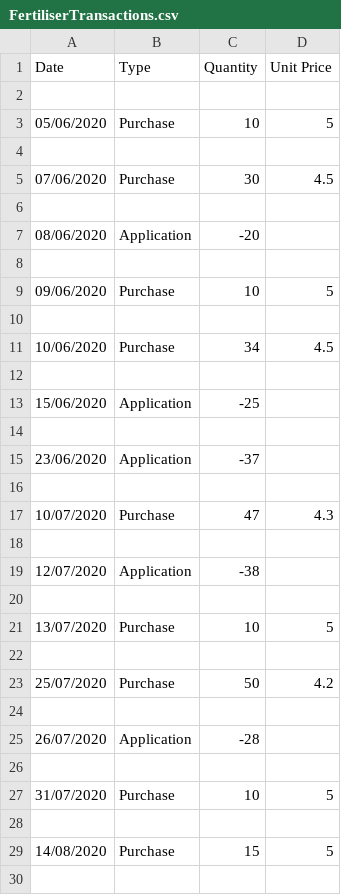
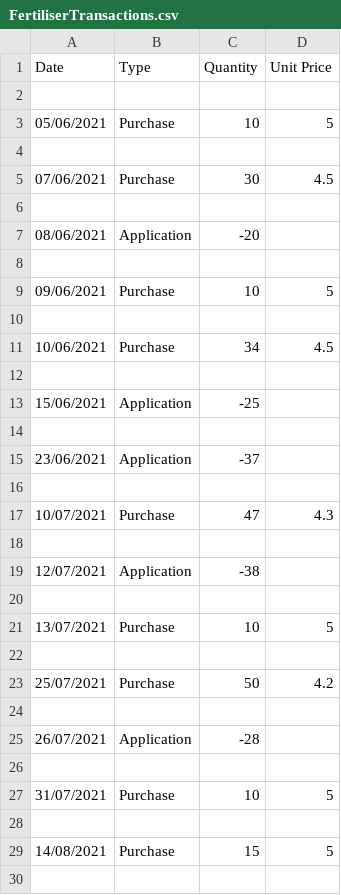
Before and after one commit to sonicron00/inventory-movements-tech-assessment, a CSV file: database/data/FertiliserTransactions.csv, drawn as a sheet; only a part is shown; the diff covers the shown part only.

Commit message:
Update seeder dates, populate bonus area text content

```diff
--- a/database/data/FertiliserTransactions.csv
+++ b/database/data/FertiliserTransactions.csv
@@ -3 +3 @@ Date,Type,Quantity,Unit Price
-05/06/2020,Purchase,10,5
+05/06/2021,Purchase,10,5
@@ -5 +5 @@ Date,Type,Quantity,Unit Price
-07/06/2020,Purchase,30,4.5
+07/06/2021,Purchase,30,4.5
@@ -7 +7 @@ Date,Type,Quantity,Unit Price
-08/06/2020,Application,-20,
+08/06/2021,Application,-20,
@@ -9 +9 @@ Date,Type,Quantity,Unit Price
-09/06/2020,Purchase,10,5
+09/06/2021,Purchase,10,5
@@ -11 +11 @@ Date,Type,Quantity,Unit Price
-10/06/2020,Purchase,34,4.5
+10/06/2021,Purchase,34,4.5
@@ -13 +13 @@ Date,Type,Quantity,Unit Price
-15/06/2020,Application,-25,
+15/06/2021,Application,-25,
@@ -15 +15 @@ Date,Type,Quantity,Unit Price
-23/06/2020,Application,-37,
+23/06/2021,Application,-37,
@@ -17 +17 @@ Date,Type,Quantity,Unit Price
-10/07/2020,Purchase,47,4.3
+10/07/2021,Purchase,47,4.3
@@ -19 +19 @@ Date,Type,Quantity,Unit Price
-12/07/2020,Application,-38,
+12/07/2021,Application,-38,
@@ -21 +21 @@ Date,Type,Quantity,Unit Price
-13/07/2020,Purchase,10,5
+13/07/2021,Purchase,10,5
@@ -23 +23 @@ Date,Type,Quantity,Unit Price
-25/07/2020,Purchase,50,4.2
+25/07/2021,Purchase,50,4.2
@@ -25 +25 @@ Date,Type,Quantity,Unit Price
-26/07/2020,Application,-28,
+26/07/2021,Application,-28,
@@ -27 +27 @@ Date,Type,Quantity,Unit Price
-31/07/2020,Purchase,10,5
+31/07/2021,Purchase,10,5
@@ -29 +29 @@ Date,Type,Quantity,Unit Price
-14/08/2020,Purchase,15,5
+14/08/2021,Purchase,15,5
```
Also changed, not shown: 3 edited cells elsewhere in this file, 5 other files.
